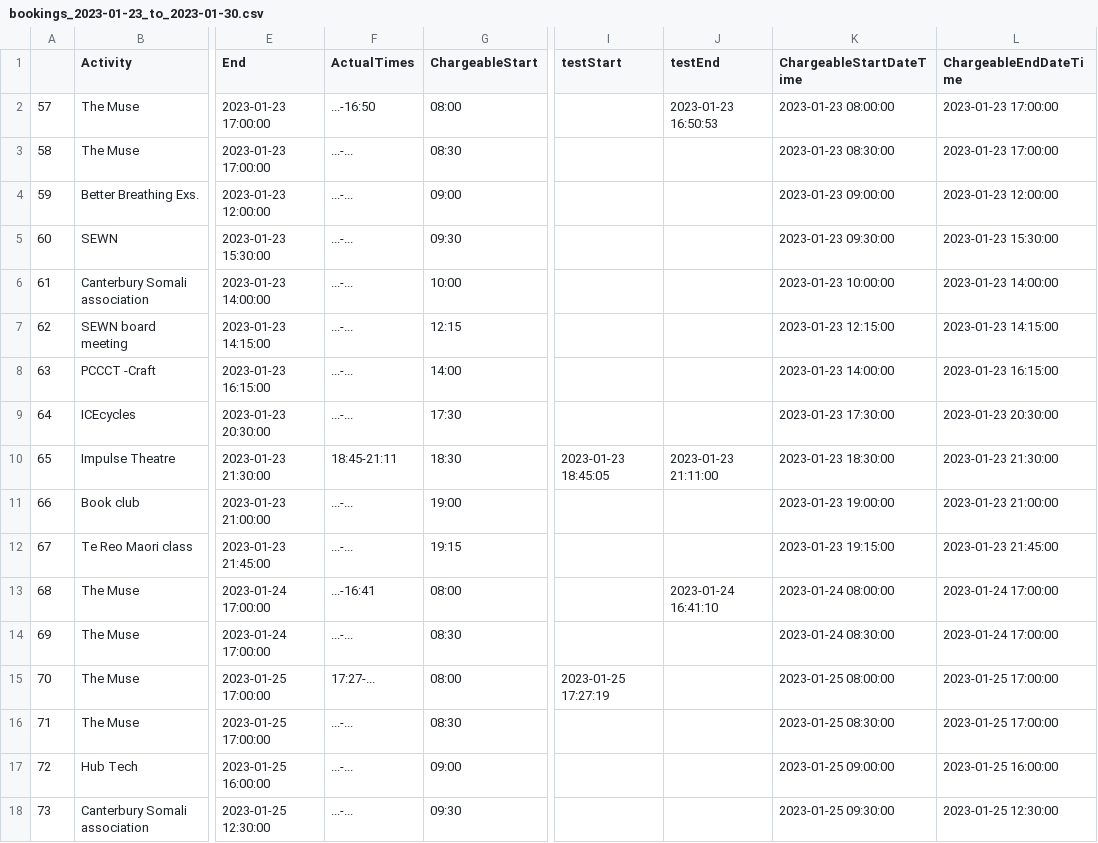
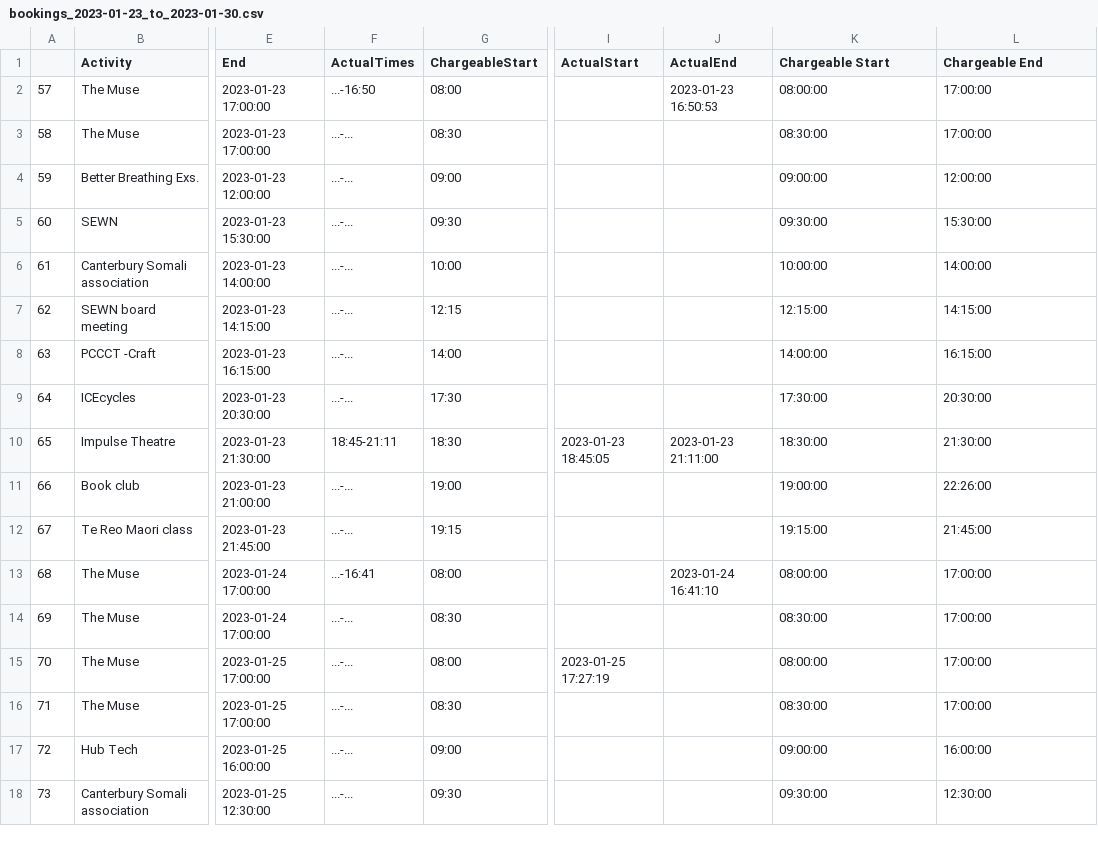
Before and after one commit to jo-sean/booking_log_reviewer, a CSV file: Output_Files/bookings_2023-01-23_to_2023-01-30.csv, drawn as a sheet; only a part is shown, gaps mark what is left out; the diff covers the shown part only; the diff names each change by its address in the sheet, - before the commit and + after, or states it on an @@ line.

```diff
--- a/Output_Files/bookings_2023-01-23_to_2023-01-30.csv
+++ b/Output_Files/bookings_2023-01-23_to_2023-01-30.csv
-I1: testStart
+I1: ActualStart
-J1: testEnd
+J1: ActualEnd
-K1: ChargeableStartDateTime
+K1: Chargeable Start
-L1: ChargeableEndDateTime
+L1: Chargeable End
-K2 (Chargeable Start): 2023-01-23 08:00:00
+K2 (Chargeable Start): 08:00:00
-L2:L3 (Chargeable End): 2023-01-23 17:00:00
+L2:L3 (Chargeable End): 17:00:00
-K3 (Chargeable Start): 2023-01-23 08:30:00
+K3 (Chargeable Start): 08:30:00
-K4 (Chargeable Start): 2023-01-23 09:00:00
+K4 (Chargeable Start): 09:00:00
-L4 (Chargeable End): 2023-01-23 12:00:00
+L4 (Chargeable End): 12:00:00
-K5 (Chargeable Start): 2023-01-23 09:30:00
+K5 (Chargeable Start): 09:30:00
-L5 (Chargeable End): 2023-01-23 15:30:00
+L5 (Chargeable End): 15:30:00
-K6 (Chargeable Start): 2023-01-23 10:00:00
+K6 (Chargeable Start): 10:00:00
-L6 (Chargeable End): 2023-01-23 14:00:00
+L6 (Chargeable End): 14:00:00
-K7 (Chargeable Start): 2023-01-23 12:15:00
+K7 (Chargeable Start): 12:15:00
-L7 (Chargeable End): 2023-01-23 14:15:00
+L7 (Chargeable End): 14:15:00
-K8 (Chargeable Start): 2023-01-23 14:00:00
+K8 (Chargeable Start): 14:00:00
-L8 (Chargeable End): 2023-01-23 16:15:00
+L8 (Chargeable End): 16:15:00
-K9 (Chargeable Start): 2023-01-23 17:30:00
+K9 (Chargeable Start): 17:30:00
-L9 (Chargeable End): 2023-01-23 20:30:00
+L9 (Chargeable End): 20:30:00
-K10 (Chargeable Start): 2023-01-23 18:30:00
+K10 (Chargeable Start): 18:30:00
-L10 (Chargeable End): 2023-01-23 21:30:00
+L10 (Chargeable End): 21:30:00
-K11 (Chargeable Start): 2023-01-23 19:00:00
+K11 (Chargeable Start): 19:00:00
-L11 (Chargeable End): 2023-01-23 21:00:00
+L11 (Chargeable End): 22:26:00
-K12 (Chargeable Start): 2023-01-23 19:15:00
+K12 (Chargeable Start): 19:15:00
-L12 (Chargeable End): 2023-01-23 21:45:00
+L12 (Chargeable End): 21:45:00
-K13 (Chargeable Start): 2023-01-24 08:00:00
+K13 (Chargeable Start): 08:00:00
-L13:L14 (Chargeable End): 2023-01-24 17:00:00
+L13:L14 (Chargeable End): 17:00:00
-K14 (Chargeable Start): 2023-01-24 08:30:00
+K14 (Chargeable Start): 08:30:00
-F15 (ActualTimes): 17:27-...
+F15 (ActualTimes): ...-...
-K15 (Chargeable Start): 2023-01-25 08:00:00
+K15 (Chargeable Start): 08:00:00
-L15:L16 (Chargeable End): 2023-01-25 17:00:00
+L15:L16 (Chargeable End): 17:00:00
-K16 (Chargeable Start): 2023-01-25 08:30:00
+K16 (Chargeable Start): 08:30:00
-K17 (Chargeable Start): 2023-01-25 09:00:00
+K17 (Chargeable Start): 09:00:00
-L17 (Chargeable End): 2023-01-25 16:00:00
+L17 (Chargeable End): 16:00:00
-K18 (Chargeable Start): 2023-01-25 09:30:00
+K18 (Chargeable Start): 09:30:00
-L18 (Chargeable End): 2023-01-25 12:30:00
+L18 (Chargeable End): 12:30:00
```
Also changed, not shown: 54 edited cells elsewhere in this file, Output_Files/bookings_2023-01-16_to_2023-01-23.csv, 5 other files.
